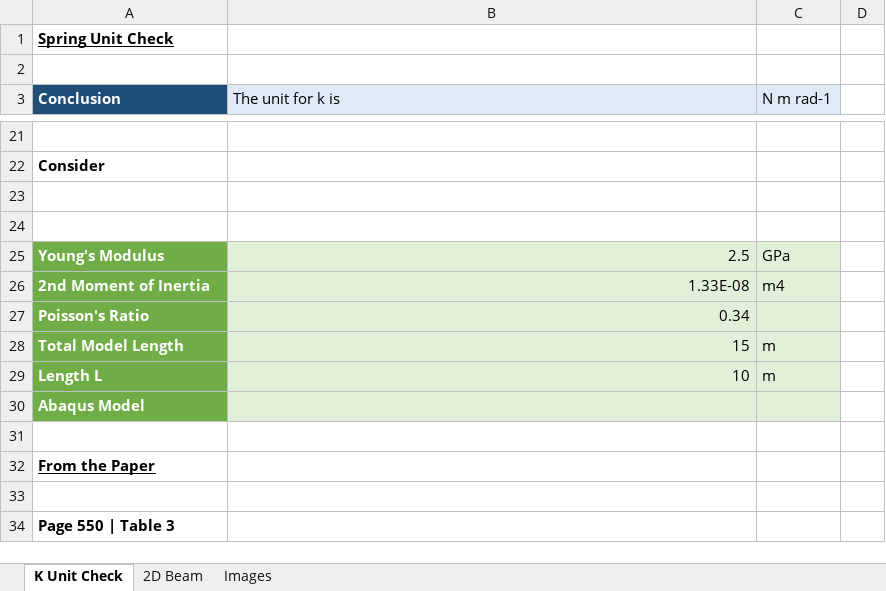
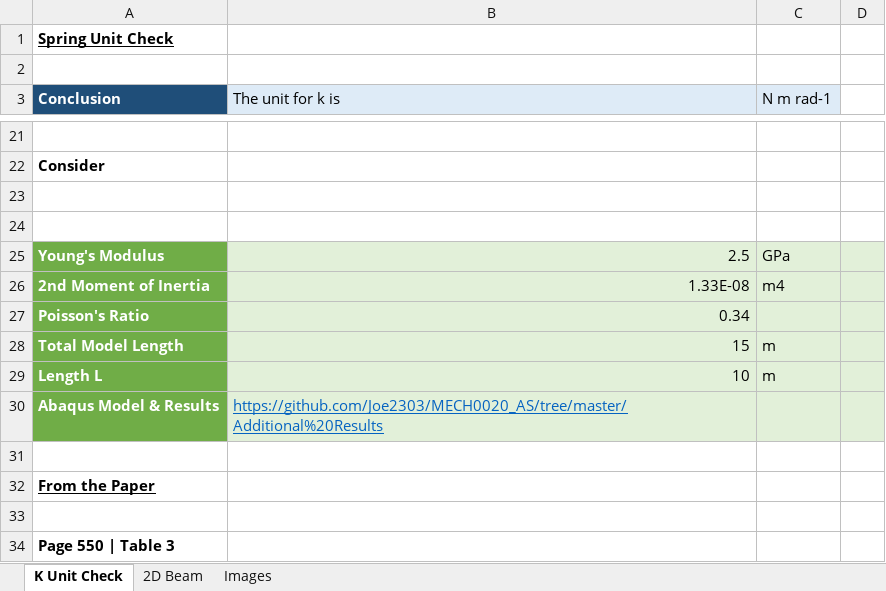
Before and after one commit to Joe2303/MECH0020_AS, an Excel workbook: Additional Results/Results/Additional Results_v3.xlsx, sheet K Unit Check, drawn as a sheet; only a part is shown, gaps mark what is left out; values as stored, in another font and other column widths than the file's, no borders; charts and pictures not drawn; removed rows and columns are numbered as before the commit, all else as after; the diff names each change by its address in the sheet, - before the commit and + after, or states it on an @@ line.

Commit message:
Add files via upload

```diff
--- a/Additional Results/Results/Additional Results_v3.xlsx (sheet K Unit Check)
+++ b/Additional Results/Results/Additional Results_v3.xlsx (sheet K Unit Check)
-D25:D29 fill: none
+D25:D29 fill: #E2F0D9
-row 30: Abaqus Model
+row 30: Abaqus Model & Results | https://github.com/Joe2303/MECH0020_AS/tree/master/Additional%20Results
```
